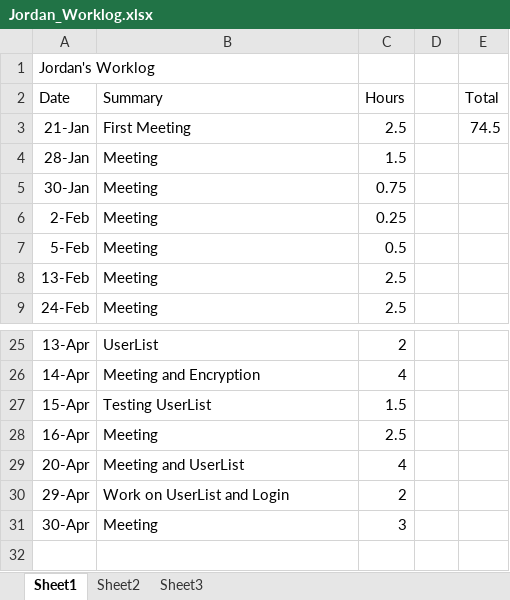
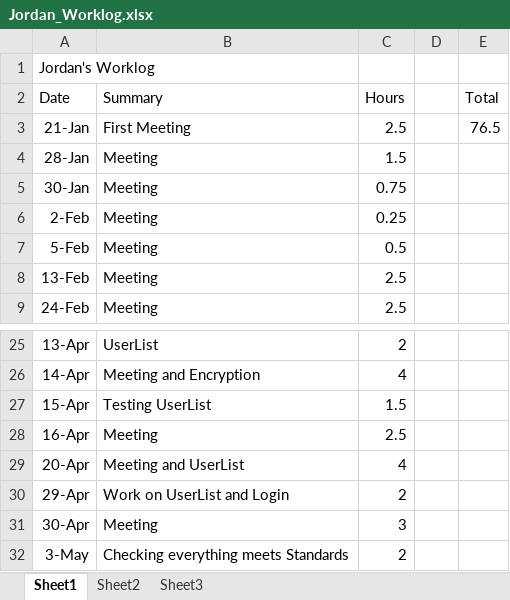
Before and after one commit to hrefjeff/tune_squad, an Excel workbook: Documents/WorkLogs/Jordan_Worklog.xlsx, sheet Sheet1, drawn as a sheet; only a part is shown, gaps mark what is left out; values as stored, in another font and other column widths than the file's, no borders; the diff names each change by its address in the sheet, - before the commit and + after, or states it on an @@ line.

Commit message:
Standards Bruh
Just fixed the people who didnt stick to our coding standards

```diff
--- a/Documents/WorkLogs/Jordan_Worklog.xlsx (sheet Sheet1)
+++ b/Documents/WorkLogs/Jordan_Worklog.xlsx (sheet Sheet1)
-E3 (Total): 74.5
+E3 (Total): 76.5
+row 32: 3-May | Checking everything meets Standards | 2
```
Also changed, not shown: 9 other files.
